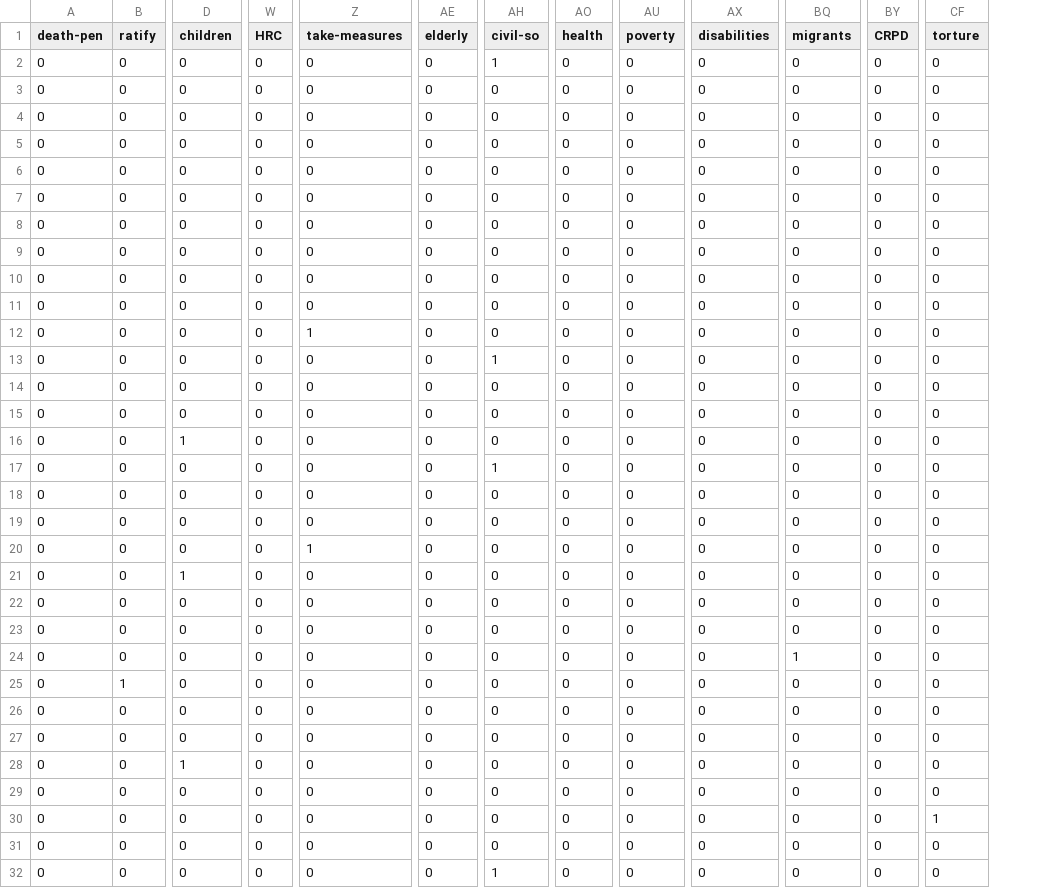
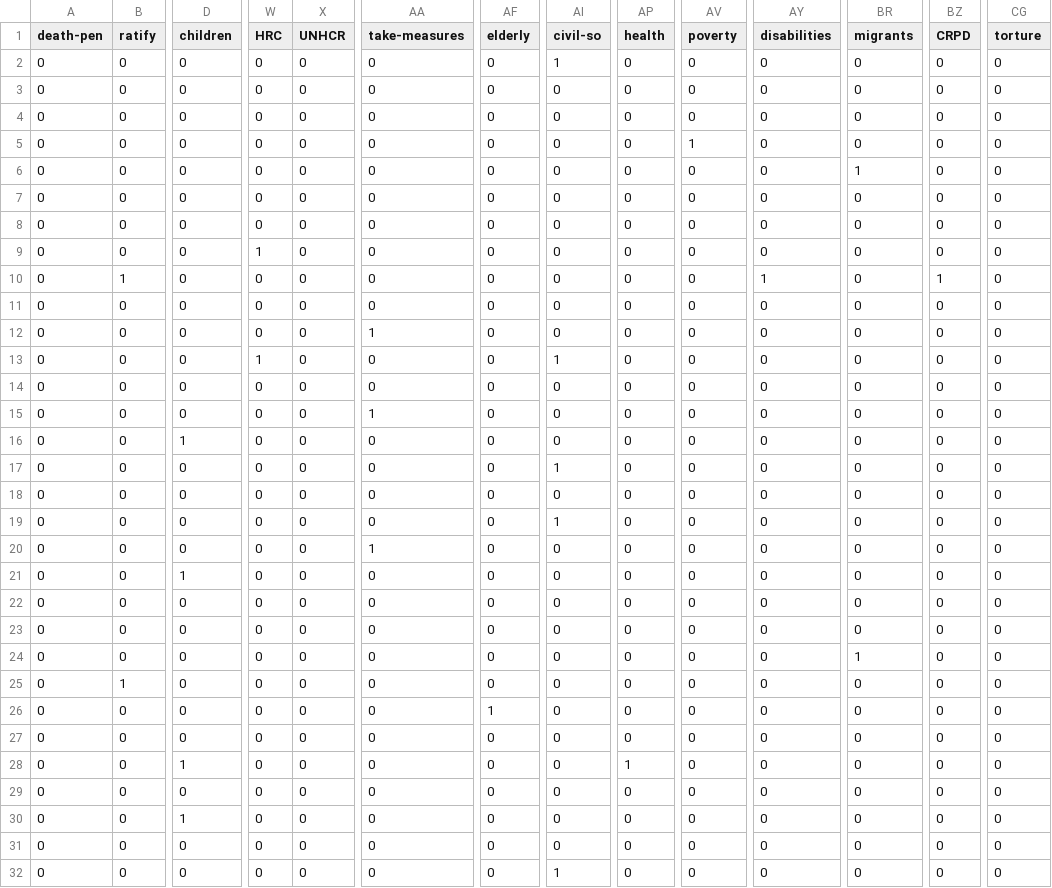
Before and after one commit to rochelleterman/uprs, a CSV file: testing-2/sample-binary.csv, drawn as a sheet; only a part is shown, gaps mark what is left out; addresses are those after the commit; the diff covers the shown part only; the diff names each change by its address in the sheet, - before the commit and + after, or states it on an @@ line.

```diff
--- a/testing-2/sample-binary.csv
+++ b/testing-2/sample-binary.csv
+column X (UNHCR), rows 2-32: all 0
-AV5 (poverty): 0
+AV5 (poverty): 1
-BR6 (migrants): 0
+BR6 (migrants): 1
-W9 (HRC): 0
+W9 (HRC): 1
-B10 (ratify): 0
+B10 (ratify): 1
-AY10 (disabilities): 0
+AY10 (disabilities): 1
-BZ10 (CRPD): 0
+BZ10 (CRPD): 1
-W13 (HRC): 0
+W13 (HRC): 1
-AA15 (take-measures): 0
+AA15 (take-measures): 1
-AI19 (civil-so): 0
+AI19 (civil-so): 1
-AF26 (elderly): 0
+AF26 (elderly): 1
-AP28 (health): 0
+AP28 (health): 1
-D30 (children): 0
+D30 (children): 1
-CG30 (torture): 1
+CG30 (torture): 0
```
Also changed, not shown: 20 edited cells elsewhere in this file, testing-2/erin-binary.csv, testing-2/erin-data.csv, 12 other files.
